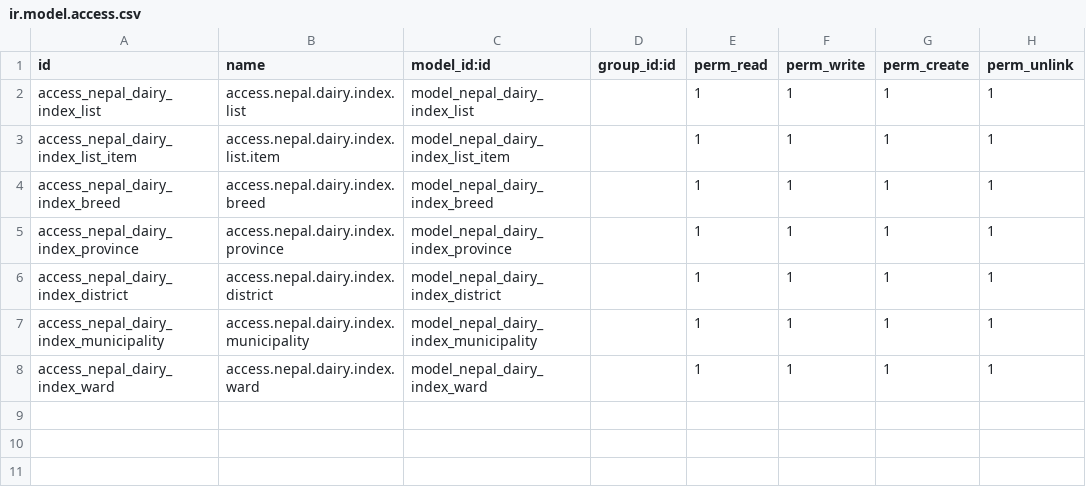
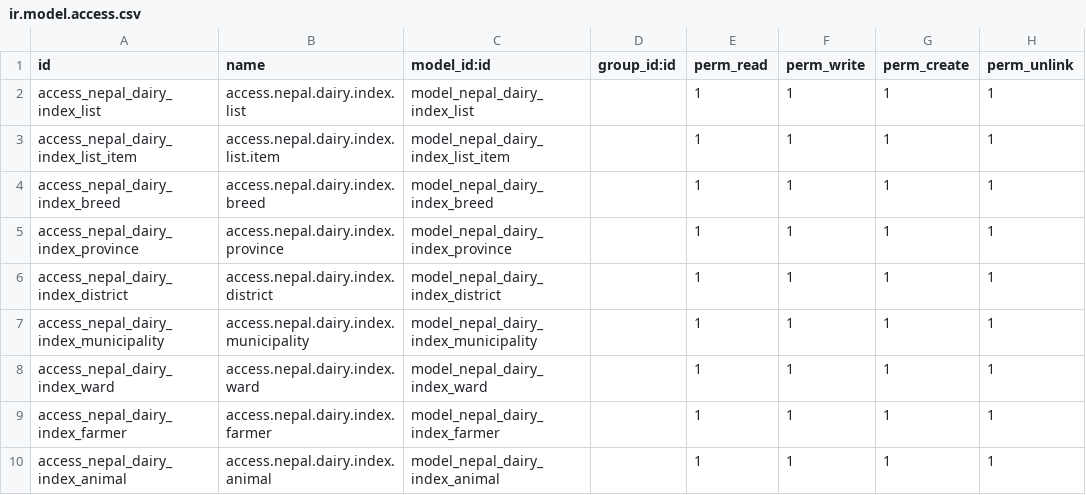
Before and after one commit to gideonkosgei/odoo-custom-modules, a CSV file: nepal_dairy_registration_index/security/ir.model.access.csv, drawn as a sheet.

Commit message:
1. created animal module 2. added notebook + pages on farmer module 3. added animal count on farmer module

```diff
--- a/nepal_dairy_registration_index/security/ir.model.access.csv
+++ b/nepal_dairy_registration_index/security/ir.model.access.csv
@@ -8 +8,3 @@ access_nepal_dairy_index_municipality,access.nepal.dairy.index.municipality,mode
 access_nepal_dairy_index_ward,access.nepal.dairy.index.ward,model_nepal_dairy_index_ward,,1,1,1,1
+access_nepal_dairy_index_farmer,access.nepal.dairy.index.farmer,model_nepal_dairy_index_farmer,,1,1,1,1
+access_nepal_dairy_index_animal,access.nepal.dairy.index.animal,model_nepal_dairy_index_animal,,1,1,1,1
```
Also changed, not shown: nepal_dairy_registration_index/data/nepal.dairy.index.list.item.csv, 11 other files.
